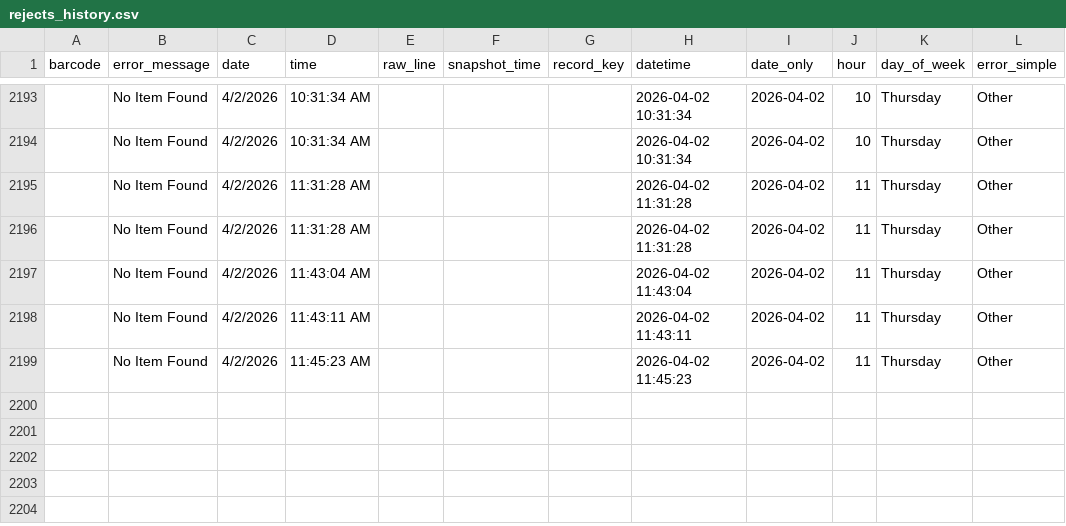
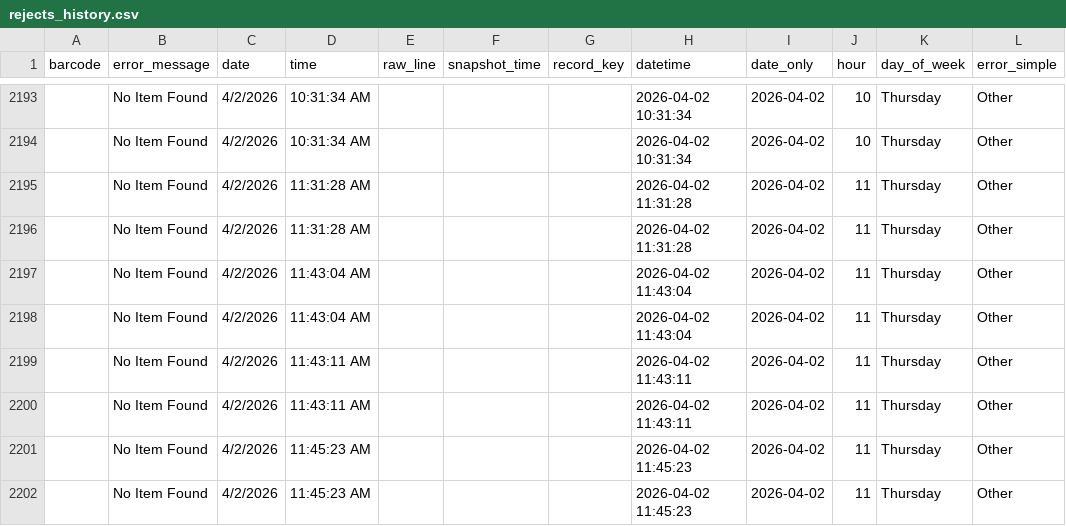
Before and after one commit to richardrhanly-us/amh-analytics-dashboard, a CSV file: data/processed/rejects_history.csv, drawn as a sheet; only a part is shown, gaps mark what is left out.

```diff
--- a/data/processed/rejects_history.csv
+++ b/data/processed/rejects_history.csv
@@ -2197,3 +2197,6 @@ barcode,error_message,date,time,raw_line,snapshot_time,record_key,datetime,date_
 ,No Item Found,4/2/2026,11:43:04 AM,,,,2026-04-02 11:43:04,2026-04-02,11,Thursday,Other
+,No Item Found,4/2/2026,11:43:04 AM,,,,2026-04-02 11:43:04,2026-04-02,11,Thursday,Other
 ,No Item Found,4/2/2026,11:43:11 AM,,,,2026-04-02 11:43:11,2026-04-02,11,Thursday,Other
+,No Item Found,4/2/2026,11:43:11 AM,,,,2026-04-02 11:43:11,2026-04-02,11,Thursday,Other
+,No Item Found,4/2/2026,11:45:23 AM,,,,2026-04-02 11:45:23,2026-04-02,11,Thursday,Other
 ,No Item Found,4/2/2026,11:45:23 AM,,,,2026-04-02 11:45:23,2026-04-02,11,Thursday,Other
```
Also changed, not shown: data/processed/checkins_clean.csv, 1 other file.
